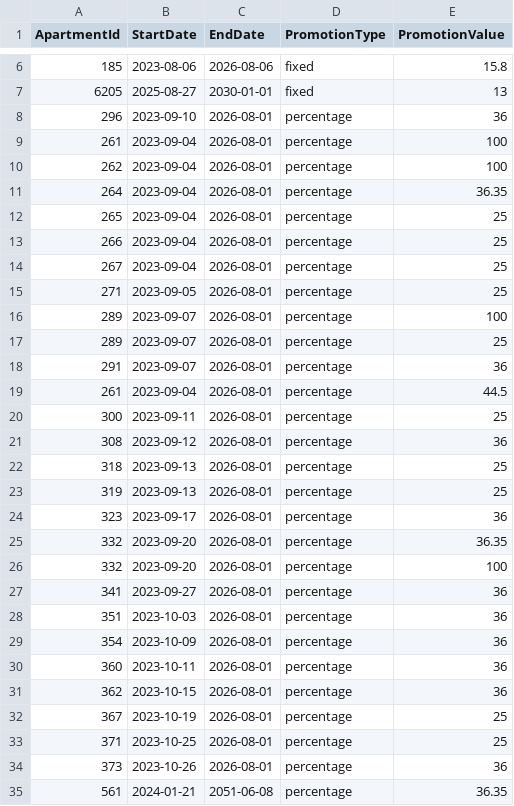
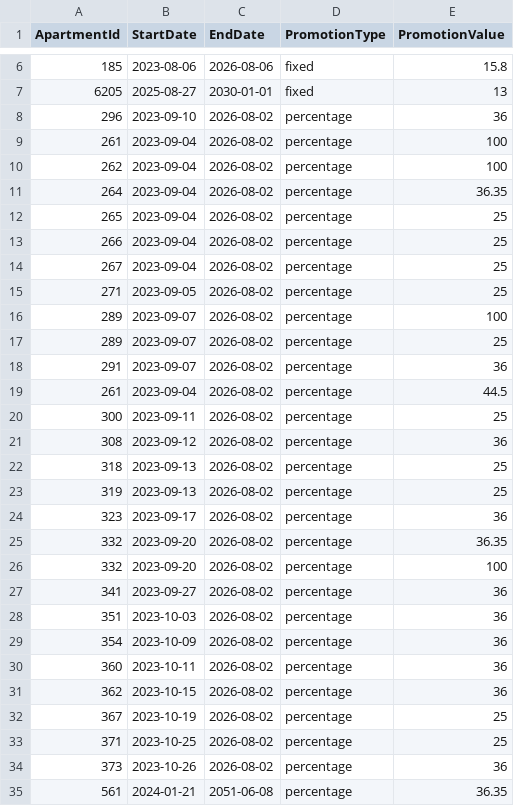
Before and after one commit to AryanGupta-Faireez/demand-dashboard, a CSV file: data/promotions.csv, drawn as a sheet; only a part is shown, gaps mark what is left out; the diff covers the shown part only.

```diff
--- a/data/promotions.csv
+++ b/data/promotions.csv
@@ -7,29 +7,29 @@ ApartmentId,StartDate,EndDate,PromotionType,PromotionValue
 6205,2025-08-27,2030-01-01,fixed,13
-296,2023-09-10,2026-08-01,percentage,36
-261,2023-09-04,2026-08-01,percentage,100
-262,2023-09-04,2026-08-01,percentage,100
-264,2023-09-04,2026-08-01,percentage,36.35
-265,2023-09-04,2026-08-01,percentage,25
-266,2023-09-04,2026-08-01,percentage,25
-267,2023-09-04,2026-08-01,percentage,25
-271,2023-09-05,2026-08-01,percentage,25
-289,2023-09-07,2026-08-01,percentage,100
-289,2023-09-07,2026-08-01,percentage,25
-291,2023-09-07,2026-08-01,percentage,36
-261,2023-09-04,2026-08-01,percentage,44.5
-300,2023-09-11,2026-08-01,percentage,25
-308,2023-09-12,2026-08-01,percentage,36
-318,2023-09-13,2026-08-01,percentage,25
-319,2023-09-13,2026-08-01,percentage,25
-323,2023-09-17,2026-08-01,percentage,36
-332,2023-09-20,2026-08-01,percentage,36.35
-332,2023-09-20,2026-08-01,percentage,100
-341,2023-09-27,2026-08-01,percentage,36
-351,2023-10-03,2026-08-01,percentage,36
-354,2023-10-09,2026-08-01,percentage,36
-360,2023-10-11,2026-08-01,percentage,36
-362,2023-10-15,2026-08-01,percentage,36
-367,2023-10-19,2026-08-01,percentage,25
-371,2023-10-25,2026-08-01,percentage,25
-373,2023-10-26,2026-08-01,percentage,36
+296,2023-09-10,2026-08-02,percentage,36
+261,2023-09-04,2026-08-02,percentage,100
+262,2023-09-04,2026-08-02,percentage,100
+264,2023-09-04,2026-08-02,percentage,36.35
+265,2023-09-04,2026-08-02,percentage,25
+266,2023-09-04,2026-08-02,percentage,25
+267,2023-09-04,2026-08-02,percentage,25
+271,2023-09-05,2026-08-02,percentage,25
+289,2023-09-07,2026-08-02,percentage,100
+289,2023-09-07,2026-08-02,percentage,25
+291,2023-09-07,2026-08-02,percentage,36
+261,2023-09-04,2026-08-02,percentage,44.5
+300,2023-09-11,2026-08-02,percentage,25
+308,2023-09-12,2026-08-02,percentage,36
+318,2023-09-13,2026-08-02,percentage,25
+319,2023-09-13,2026-08-02,percentage,25
+323,2023-09-17,2026-08-02,percentage,36
+332,2023-09-20,2026-08-02,percentage,36.35
+332,2023-09-20,2026-08-02,percentage,100
+341,2023-09-27,2026-08-02,percentage,36
+351,2023-10-03,2026-08-02,percentage,36
+354,2023-10-09,2026-08-02,percentage,36
+360,2023-10-11,2026-08-02,percentage,36
+362,2023-10-15,2026-08-02,percentage,36
+367,2023-10-19,2026-08-02,percentage,25
+371,2023-10-25,2026-08-02,percentage,25
+373,2023-10-26,2026-08-02,percentage,36
 561,2024-01-21,2051-06-08,percentage,36.35
```
Also changed, not shown: 6 edited cells elsewhere in this file, data/apartments.csv, data/locations.csv, 2 other files.
